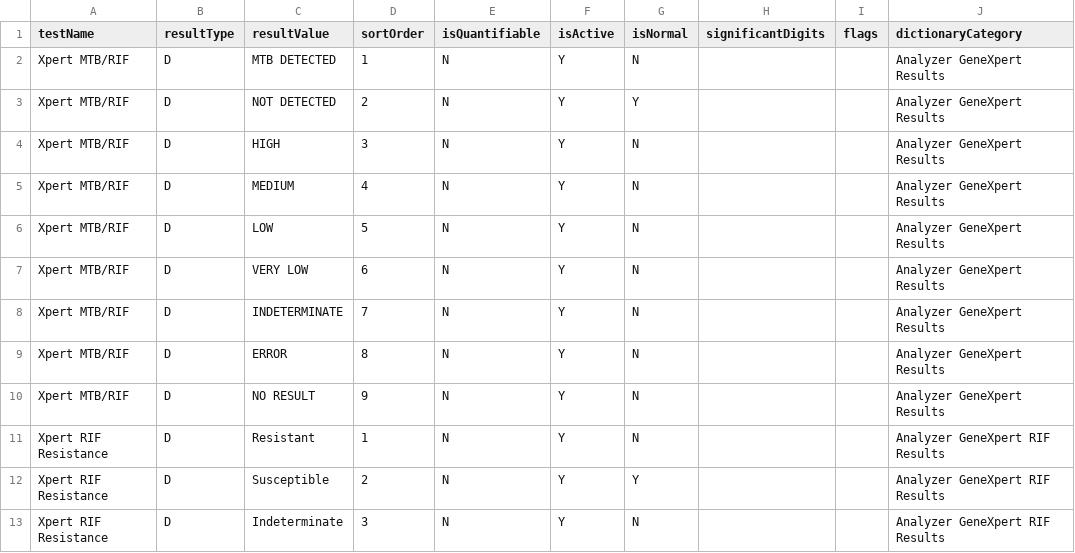
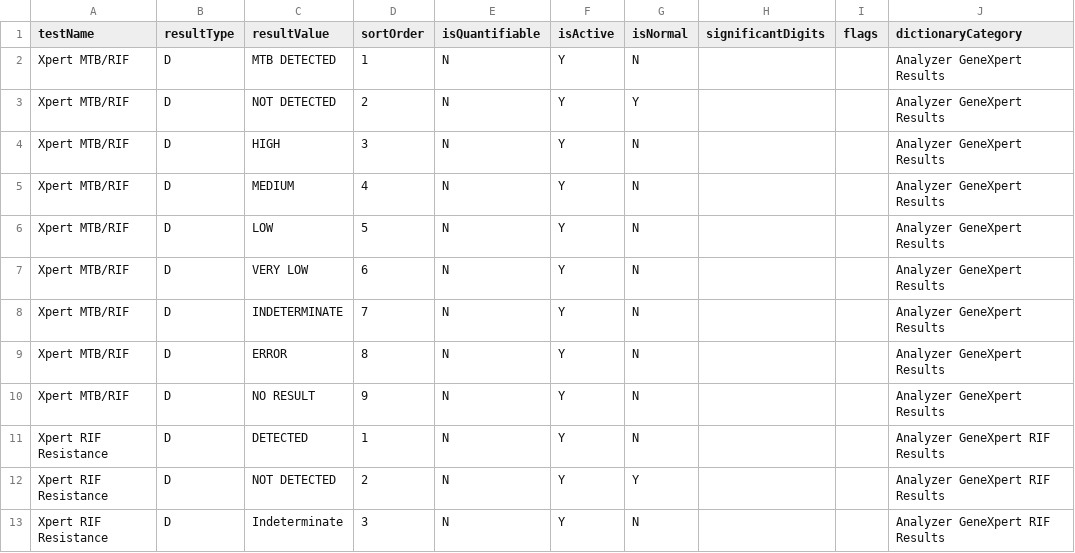
Before and after one commit to DIGI-UW/OpenELIS-Global-2, a CSV file: src/main/resources/configuration/test-results/molecular-test-results.csv, drawn as a sheet.

```diff
--- a/src/main/resources/configuration/test-results/molecular-test-results.csv
+++ b/src/main/resources/configuration/test-results/molecular-test-results.csv
@@ -10,4 +10,4 @@ Xpert MTB/RIF,D,ERROR,8,N,Y,N,,,Analyzer GeneXpert Results
 Xpert MTB/RIF,D,NO RESULT,9,N,Y,N,,,Analyzer GeneXpert Results
-Xpert RIF Resistance,D,Resistant,1,N,Y,N,,,Analyzer GeneXpert RIF Results
-Xpert RIF Resistance,D,Susceptible,2,N,Y,Y,,,Analyzer GeneXpert RIF Results
+Xpert RIF Resistance,D,DETECTED,1,N,Y,N,,,Analyzer GeneXpert RIF Results
+Xpert RIF Resistance,D,NOT DETECTED,2,N,Y,Y,,,Analyzer GeneXpert RIF Results
 Xpert RIF Resistance,D,Indeterminate,3,N,Y,N,,,Analyzer GeneXpert RIF Results
```
Also changed, not shown: src/main/resources/configuration/dictionaries/analyzer-result-options.csv, 5 other files.
